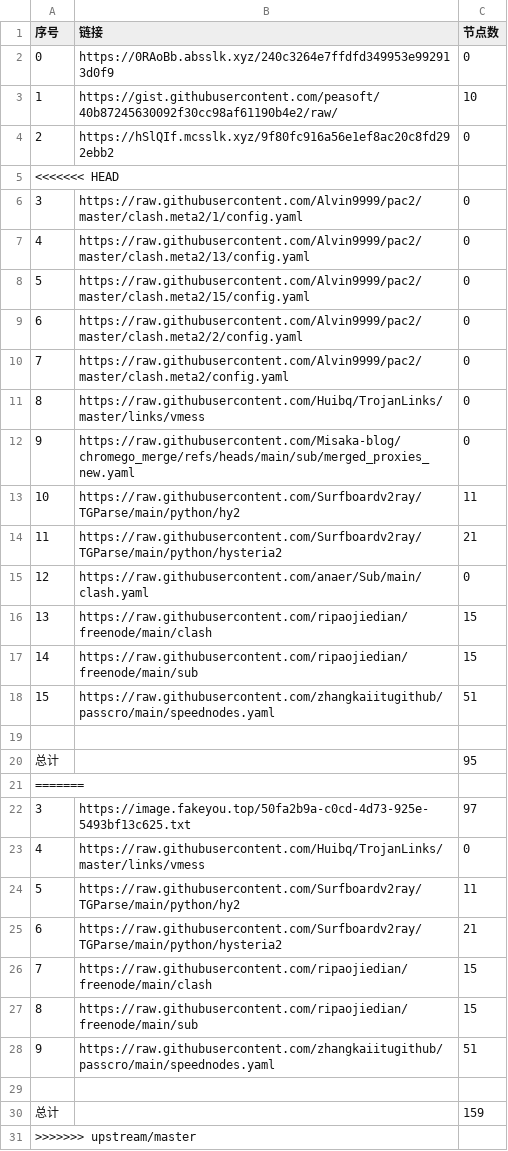
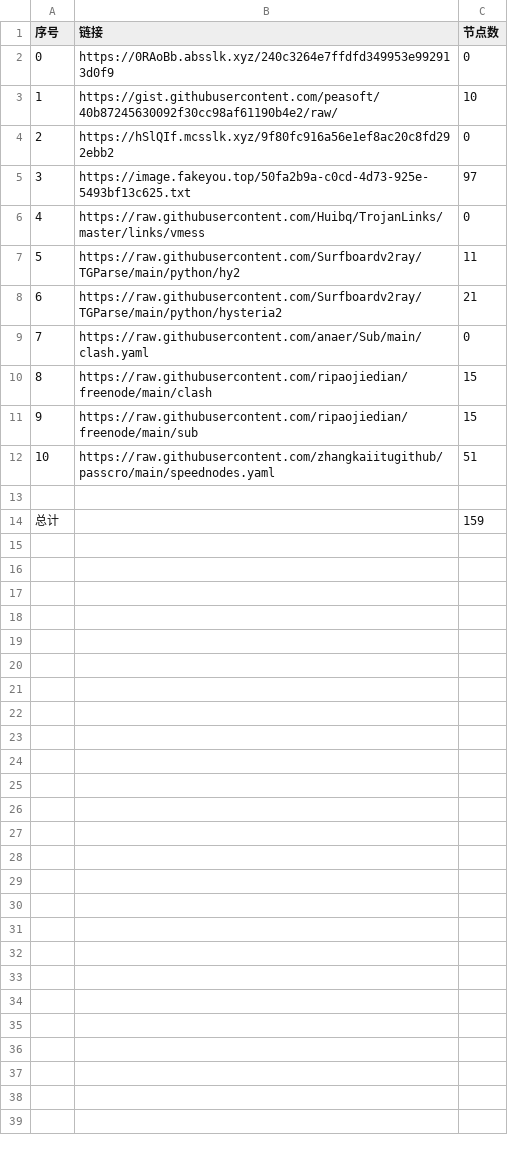
Before and after one commit to ResonanceForge/NoMoreWalls, a CSV file: list_result.csv, drawn as a sheet; the diff names each change by its address in the sheet, - before the commit and + after, or states it on an @@ line.

```diff
--- a/list_result.csv
+++ b/list_result.csv
@@ column A (序号) renumbered between rows 5 and 12 @@
-B5 (链接): (empty)
+B5 (链接): https://image.fakeyou.top/50fa2b9a-c0cd-4d73-925e-5493bf13c625.txt
-C5 (节点数): (empty)
+C5 (节点数): 97
-row 6: 3 | https://raw.githubusercontent.com/Alvin9999/pac2/master/clash.meta2/1/config.yaml | 0
-row 7: 4 | https://raw.githubusercontent.com/Alvin9999/pac2/master/clash.meta2/13/config.yaml | 0
-row 8: 5 | https://raw.githubusercontent.com/Alvin9999/pac2/master/clash.meta2/15/config.yaml | 0
-row 9: 6 | https://raw.githubusercontent.com/Alvin9999/pac2/master/clash.meta2/2/config.yaml | 0
-row 10: 7 | https://raw.githubusercontent.com/Alvin9999/pac2/master/clash.meta2/config.yaml | 0
-row 12: 9 | https://raw.githubusercontent.com/Misaka-blog/chromego_merge/refs/heads/main/sub/merged_proxies_new.yaml | 0
-row 20: 总计 |  | 95
-row 21: =======
-row 22: 3 | https://image.fakeyou.top/50fa2b9a-c0cd-4d73-925e-5493bf13c625.txt | 97
-row 23: 4 | https://raw.githubusercontent.com/Huibq/TrojanLinks/master/links/vmess | 0
-row 24: 5 | https://raw.githubusercontent.com/Surfboardv2ray/TGParse/main/python/hy2 | 11
-row 25: 6 | https://raw.githubusercontent.com/Surfboardv2ray/TGParse/main/python/hysteria2 | 21
-row 26: 7 | https://raw.githubusercontent.com/ripaojiedian/freenode/main/clash | 15
-row 27: 8 | https://raw.githubusercontent.com/ripaojiedian/freenode/main/sub | 15
-row 28: 9 | https://raw.githubusercontent.com/zhangkaiitugithub/passcro/main/speednodes.yaml | 51
-row 29: (empty)
-row 31: >>>>>>> upstream/master
```
Also changed, not shown: 24 other files.
